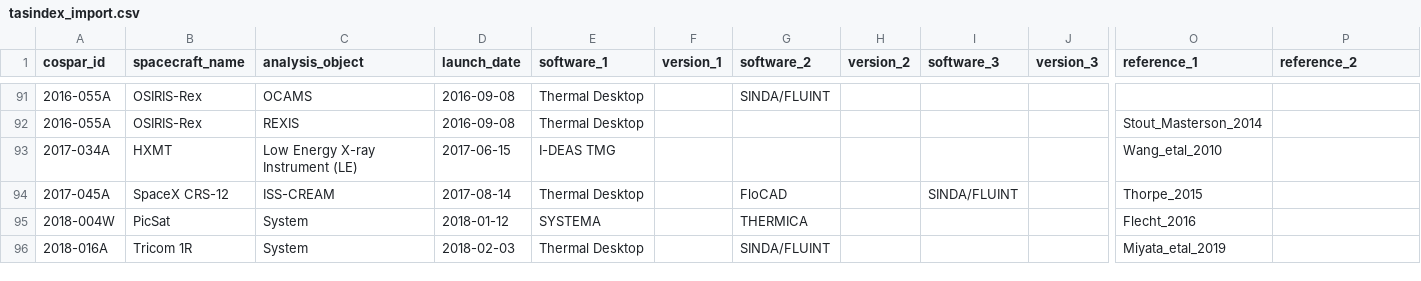
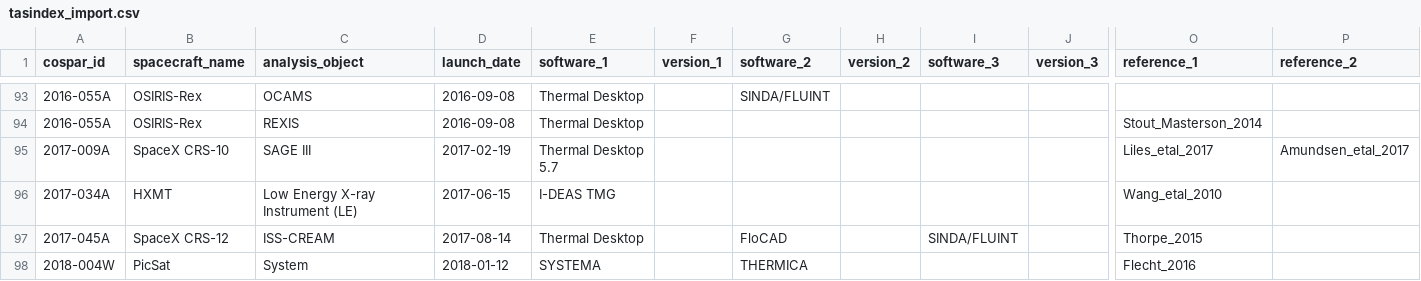
Before and after one commit to kanamesasaki/tasindex, a CSV file: database/tasindex_import.csv, drawn as a sheet; only a part is shown, gaps mark what is left out; the shorter side is filled out with more unchanged rows; rows hold the shown columns only; the diff covers the shown part only; the diff names each change by its address in the sheet, - before the commit and + after, or states it on an @@ line.

```diff
--- a/database/tasindex_import.csv
+++ b/database/tasindex_import.csv
+row 95: 2017-009A | SpaceX CRS-10 | SAGE III | 2017-02-19 | Thermal Desktop 5.7 |  |  |  |  |  | Liles_etal_2017 | Amundsen_etal_2017
```
Also changed, not shown: 4 added rows elsewhere in this file, 2 other files.
